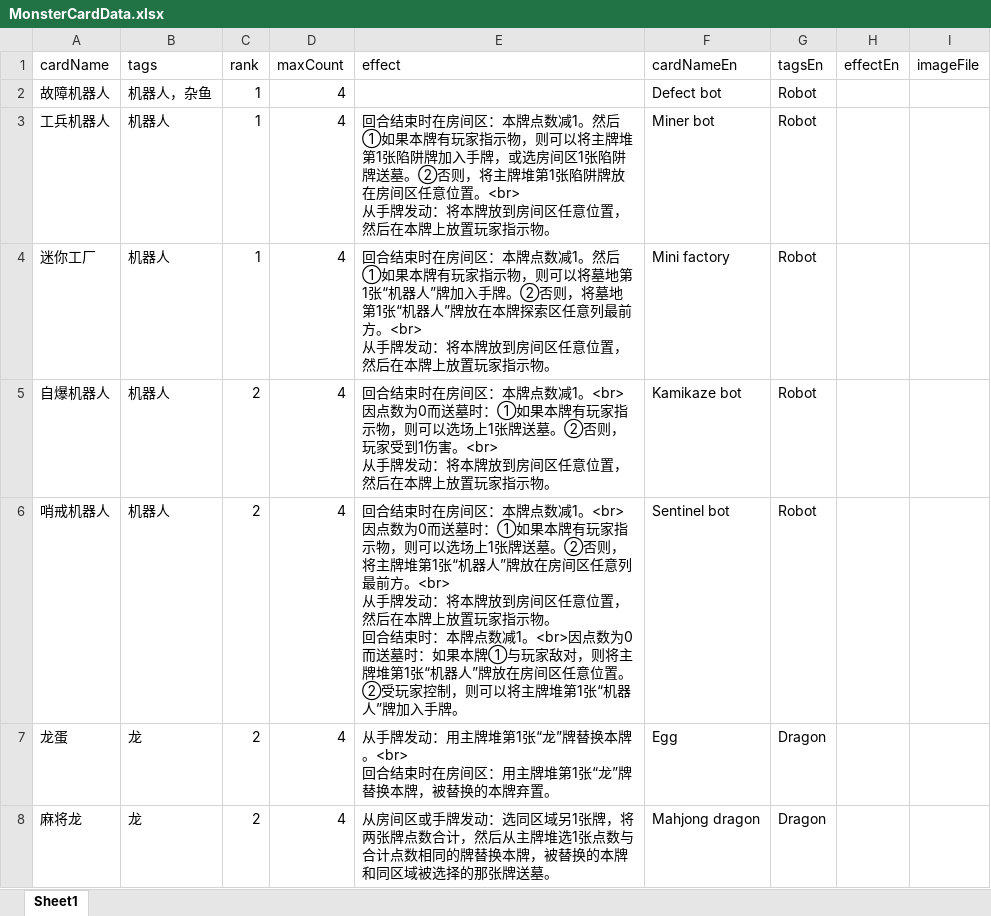
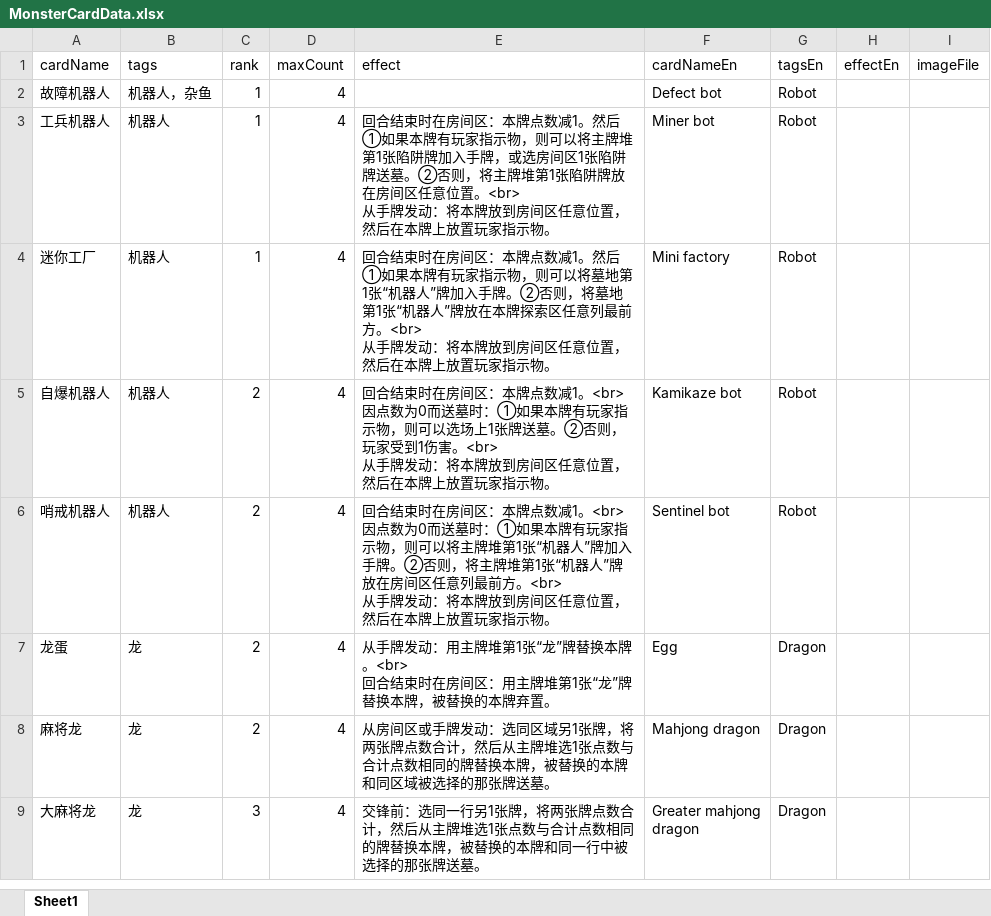
Before and after one commit to TinglePan/DungeonCrawlDeckMasterTTS, an Excel workbook: sheet/MonsterCardData.xlsx, sheet Sheet1, drawn as a sheet; only a part is shown; the shorter side is filled out with more unchanged rows; values as stored, in another font and other column widths than the file's, no borders; ↵ is a line break in a cell; the diff covers the shown part only; the diff names each change by its address in the sheet, - before the commit and + after, or states it on an @@ line.

```diff
--- a/sheet/MonsterCardData.xlsx (sheet Sheet1)
+++ b/sheet/MonsterCardData.xlsx (sheet Sheet1)
-E6 (effect): …，则可以选场上1张牌送墓。②否则，将主牌堆第1张“机器人”牌放在房间区任意列最前方。<br> ↵ 从手牌发动：将本牌放到房间区任意位置，然后在本牌上放置玩家指示物。 ↵ 回合结束时：本牌点数减1。<br>因点数为0而送墓时：如果本牌①与玩家敌对，则将主牌堆第1张“机器人”牌放在房间区任意位置。②受玩家控制，则可以将主牌堆第1张“机器人”牌加入手牌。
+E6 (effect): …，则可以将主牌堆第1张“机器人”牌加入手牌。②否则，将主牌堆第1张“机器人”牌放在房间区任意列最前方。<br> ↵ 从手牌发动：将本牌放到房间区任意位置，然后在本牌上放置玩家指示物。
```
Also changed, not shown: 1 edited cell elsewhere in this sheet, sheet/EventCardData.xlsx, sheet/GearCardData.xlsx, 2 other files.
